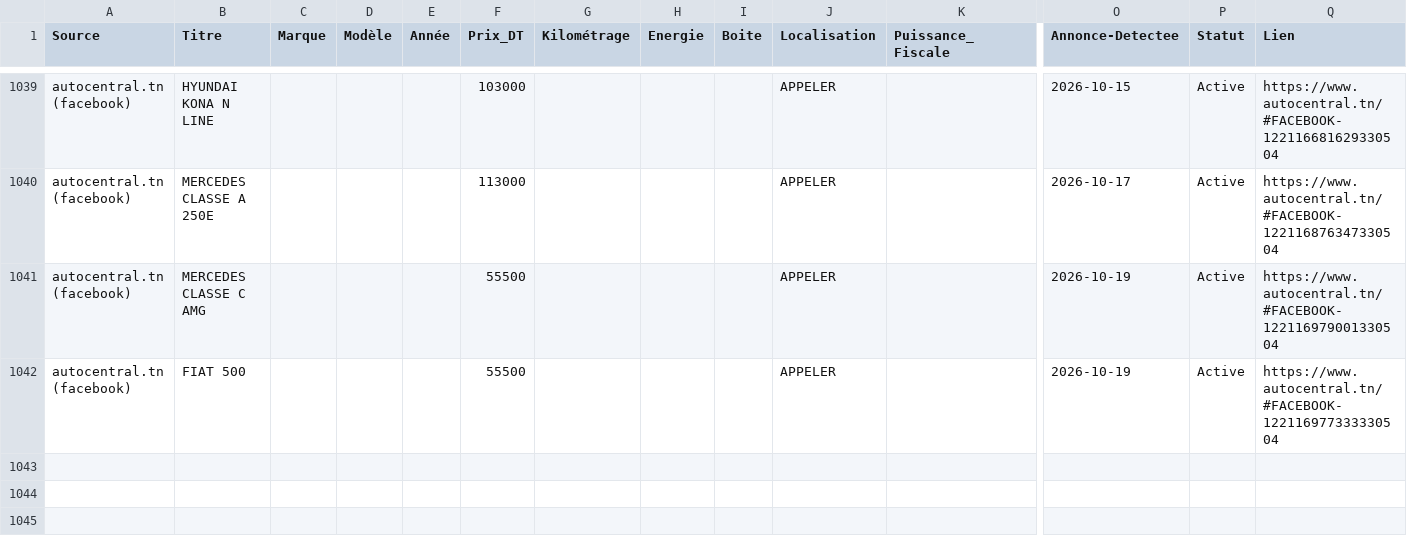
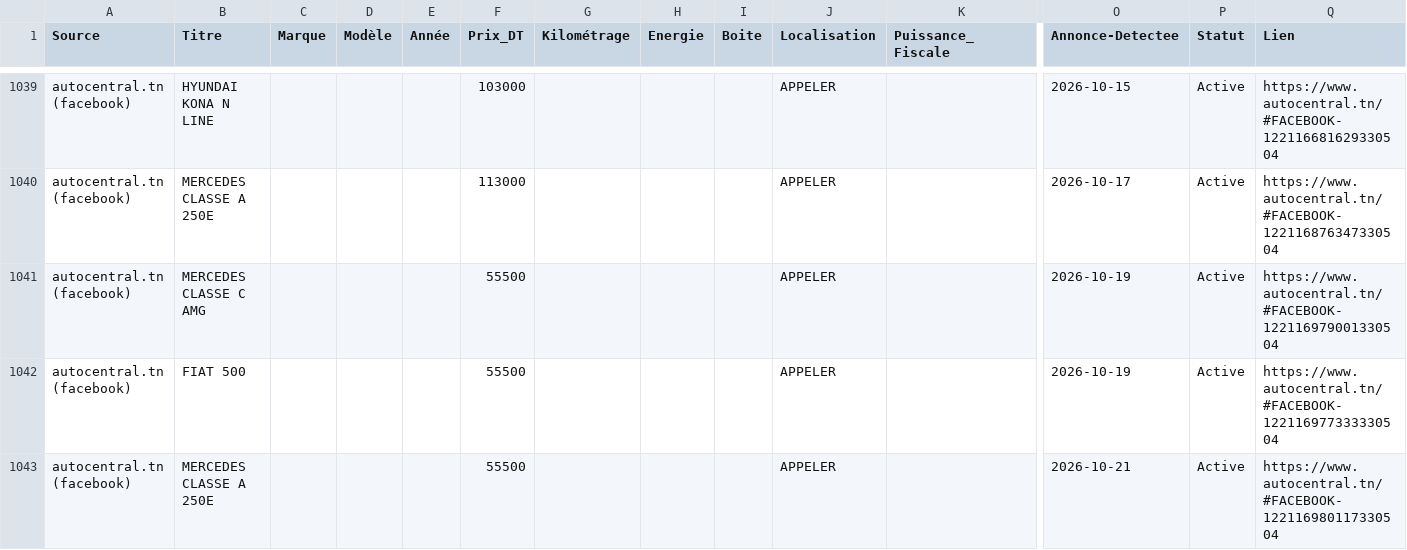
Before and after one commit to iheb-bibani/AutoDeal-Tunisie, a CSV file: data/raw/autocentral.csv, drawn as a sheet; only a part is shown, gaps mark what is left out; rows hold the shown columns only; the diff names each change by its address in the sheet, - before the commit and + after, or states it on an @@ line.

```diff
--- a/data/raw/autocentral.csv
+++ b/data/raw/autocentral.csv
+row 1043: autocentral.tn (facebook) | MERCEDES CLASSE A 250E |  |  |  | 55500 |  |  |  | APPELER |  | 2026-10-21 | Active | https://www.autocentral.tn/#FACEBOOK-122116980117330504
```
Also changed, not shown: 13 other files.
